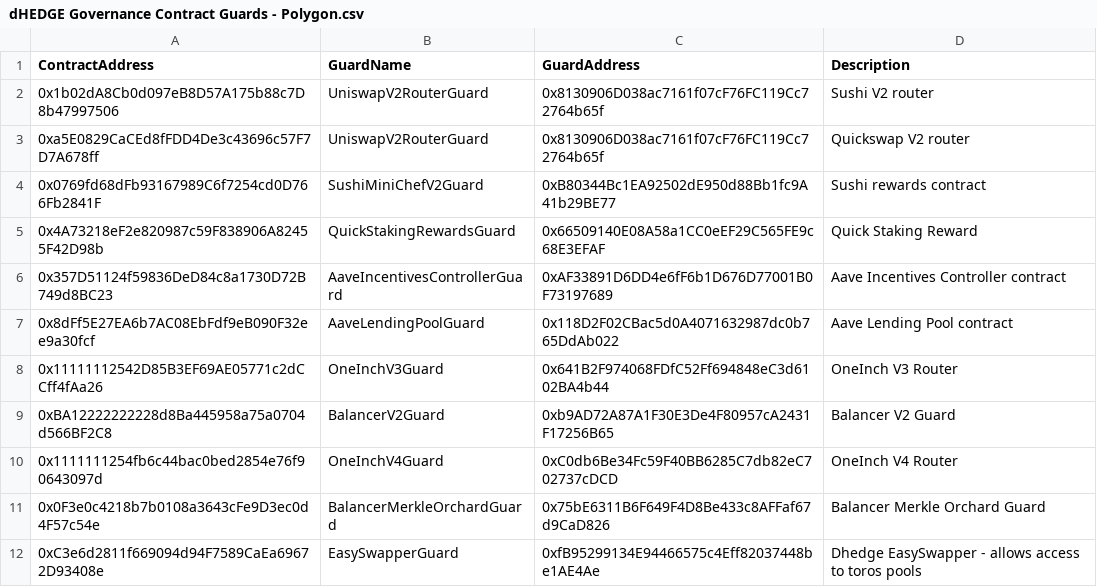
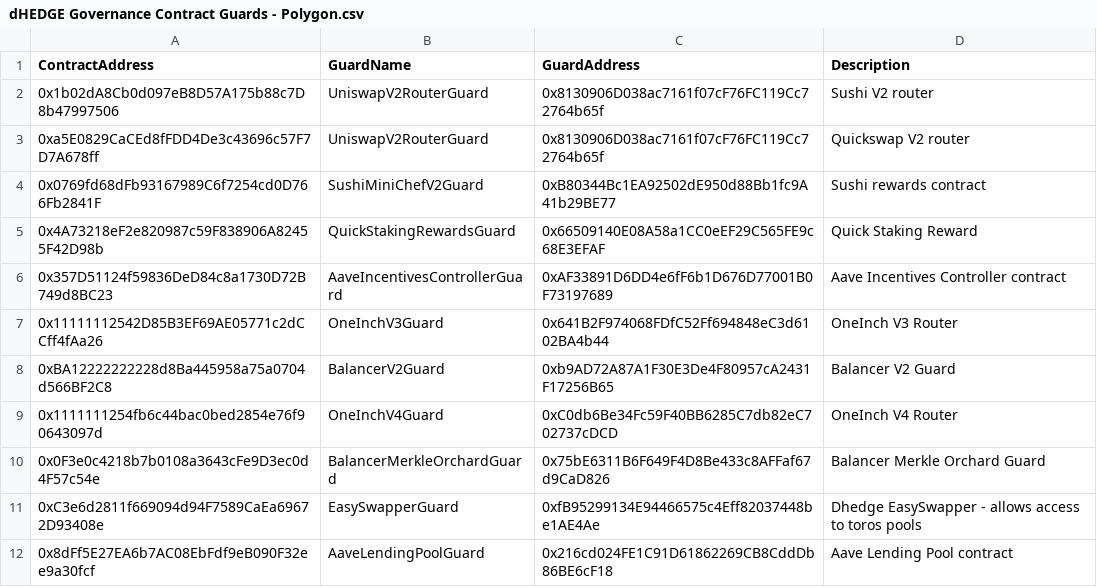
Before and after one commit to dhedge/V2-Public, a CSV file: config/polygon-prod/dHEDGE Governance Contract Guards - Polygon.csv, drawn as a sheet.

```diff
--- a/config/polygon-prod/dHEDGE Governance Contract Guards - Polygon.csv
+++ b/config/polygon-prod/dHEDGE Governance Contract Guards - Polygon.csv
@@ -6,3 +6,2 @@ ContractAddress,GuardName,GuardAddress,Description
 0x357D51124f59836DeD84c8a1730D72B749d8BC23,AaveIncentivesControllerGuard,0xAF33891D6DD4e6fF6b1D676D77001B0F73197689,Aave Incentives Controller contract
-0x8dFf5E27EA6b7AC08EbFdf9eB090F32ee9a30fcf,AaveLendingPoolGuard,0x118D2F02CBac5d0A4071632987dc0b765DdAb022,Aave Lending Pool contract
 0x11111112542D85B3EF69AE05771c2dCCff4fAa26,OneInchV3Guard,0x641B2F974068FDfC52Ff694848eC3d6102BA4b44,OneInch V3 Router
@@ -12 +11,2 @@ ContractAddress,GuardName,GuardAddress,Description
 0xC3e6d2811f669094d94F7589CaEa69672D93408e,EasySwapperGuard,0xfB95299134E94466575c4Eff82037448be1AE4Ae,Dhedge EasySwapper - allows access to toros pools
+0x8dFf5E27EA6b7AC08EbFdf9eB090F32ee9a30fcf,AaveLendingPoolGuard,0x216cd024FE1C91D61862269CB8CddDb86BE6cF18,Aave Lending Pool contract
```
Also changed, not shown: config/polygon-prod/dHEDGE Assets list - Polygon.csv, config/polygon-prod/dHEDGE Governance Asset Guards - Polygon.csv, 3 other files.
